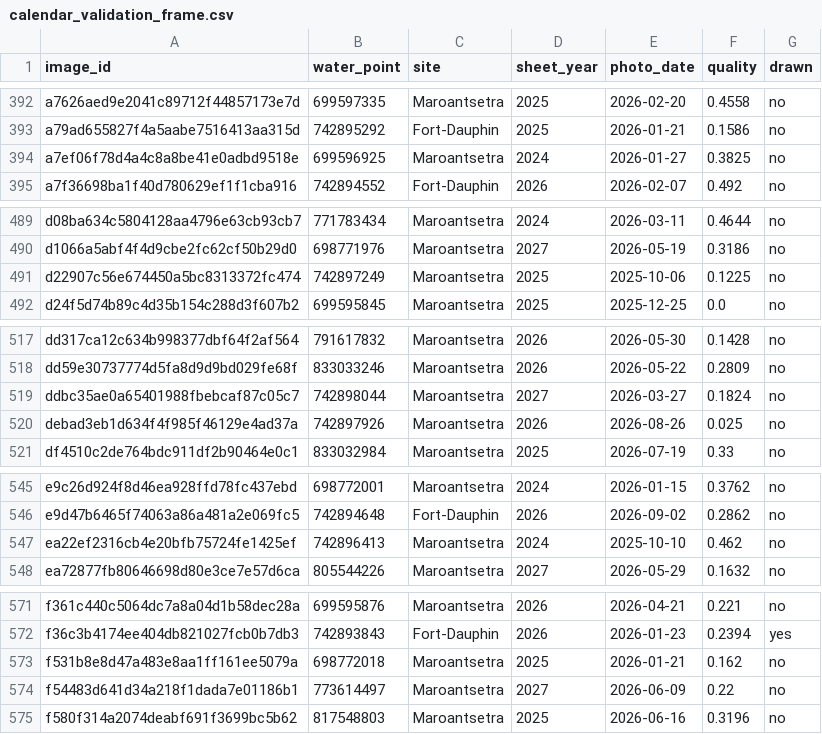
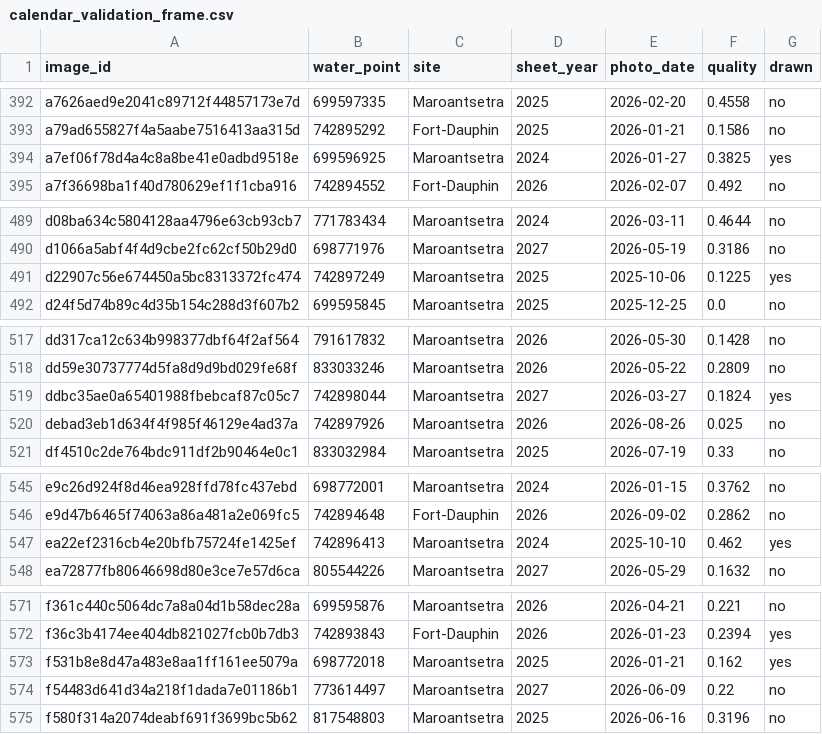
Before and after one commit to SaniTap-water/sanitap-water-report, a CSV file: data/calendar_validation_frame.csv, drawn as a sheet; only a part is shown, gaps mark what is left out; the diff covers the shown part only.

```diff
--- a/data/calendar_validation_frame.csv
+++ b/data/calendar_validation_frame.csv
@@ -393,3 +393,3 @@ a7626aed9e2041c89712f44857173e7d,699597335,Maroantsetra,2025,2026-02-20,0.4558,n
 a79ad655827f4a5aabe7516413aa315d,742895292,Fort-Dauphin,2025,2026-01-21,0.1586,no
-a7ef06f78d4a4c8a8be41e0adbd9518e,699596925,Maroantsetra,2024,2026-01-27,0.3825,no
+a7ef06f78d4a4c8a8be41e0adbd9518e,699596925,Maroantsetra,2024,2026-01-27,0.3825,yes
 a7f36698ba1f40d780629ef1f1cba916,742894552,Fort-Dauphin,2026,2026-02-07,0.492,no
@@ -490,3 +490,3 @@ d08ba634c5804128aa4796e63cb93cb7,771783434,Maroantsetra,2024,2026-03-11,0.4644,n
 d1066a5abf4f4d9cbe2fc62cf50b29d0,698771976,Maroantsetra,2027,2026-05-19,0.3186,no
-d22907c56e674450a5bc8313372fc474,742897249,Maroantsetra,2025,2025-10-06,0.1225,no
+d22907c56e674450a5bc8313372fc474,742897249,Maroantsetra,2025,2025-10-06,0.1225,yes
 d24f5d74b89c4d35b154c288d3f607b2,699595845,Maroantsetra,2025,2025-12-25,0.0,no
@@ -518,3 +518,3 @@ dd317ca12c634b998377dbf64f2af564,791617832,Maroantsetra,2026,2026-05-30,0.1428,n
 dd59e30737774d5fa8d9d9bd029fe68f,833033246,Maroantsetra,2026,2026-05-22,0.2809,no
-ddbc35ae0a65401988fbebcaf87c05c7,742898044,Maroantsetra,2027,2026-03-27,0.1824,no
+ddbc35ae0a65401988fbebcaf87c05c7,742898044,Maroantsetra,2027,2026-03-27,0.1824,yes
 debad3eb1d634f4f985f46129e4ad37a,742897926,Maroantsetra,2026,2026-08-26,0.025,no
@@ -546,3 +546,3 @@ e9c26d924f8d46ea928ffd78fc437ebd,698772001,Maroantsetra,2024,2026-01-15,0.3762,n
 e9d47b6465f74063a86a481a2e069fc5,742894648,Fort-Dauphin,2026,2026-09-02,0.2862,no
-ea22ef2316cb4e20bfb75724fe1425ef,742896413,Maroantsetra,2024,2025-10-10,0.462,no
+ea22ef2316cb4e20bfb75724fe1425ef,742896413,Maroantsetra,2024,2025-10-10,0.462,yes
 ea72877fb80646698d80e3ce7e57d6ca,805544226,Maroantsetra,2027,2026-05-29,0.1632,no
@@ -572,3 +572,3 @@ f361c440c5064dc7a8a04d1b58dec28a,699595876,Maroantsetra,2026,2026-04-21,0.221,no
 f36c3b4174ee404db821027fcb0b7db3,742893843,Fort-Dauphin,2026,2026-01-23,0.2394,yes
-f531b8e8d47a483e8aa1ff161ee5079a,698772018,Maroantsetra,2025,2026-01-21,0.162,no
+f531b8e8d47a483e8aa1ff161ee5079a,698772018,Maroantsetra,2025,2026-01-21,0.162,yes
 f54483d641d34a218f1dada7e01186b1,773614497,Maroantsetra,2027,2026-06-09,0.22,no
```
Also changed, not shown: 11 edited cells elsewhere in this file, transcription/validation_selection.csv, 20 other files.
